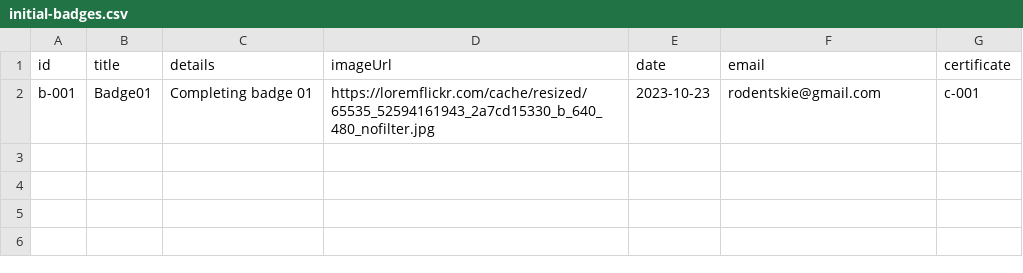
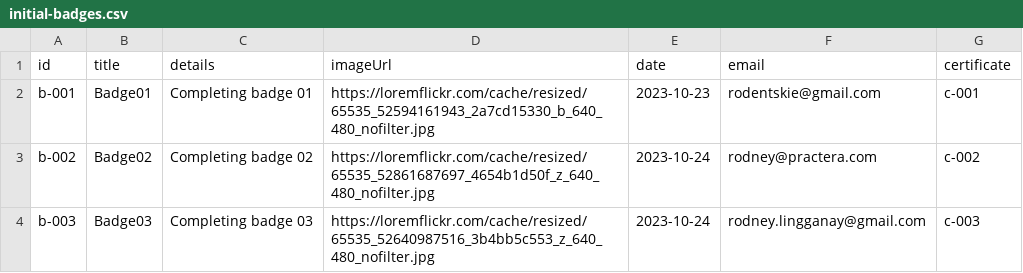
Before and after one commit to rodentskie/nx-react-vite, a CSV file: apps/migrations/src/assets/initial-badges.csv, drawn as a sheet; the diff names each change by its address in the sheet, - before the commit and + after, or states it on an @@ line.

```diff
--- a/apps/migrations/src/assets/initial-badges.csv
+++ b/apps/migrations/src/assets/initial-badges.csv
+row 3: b-002 | Badge02 | Completing badge 02 | https://loremflickr.com/cache/resized/65535_52861687697_4654b1d50f_z_640_480_nofilter.jpg | 2023-10-24 | rodney@practera.com | c-002
+row 4: b-003 | Badge03 | Completing badge 03 | https://loremflickr.com/cache/resized/65535_52640987516_3b4bb5c553_z_640_480_nofilter.jpg | 2023-10-24 | rodney.lingganay@gmail.com | c-003
```
Also changed, not shown: apps/migrations/src/assets/initial-certificates.csv, 11 other files.
